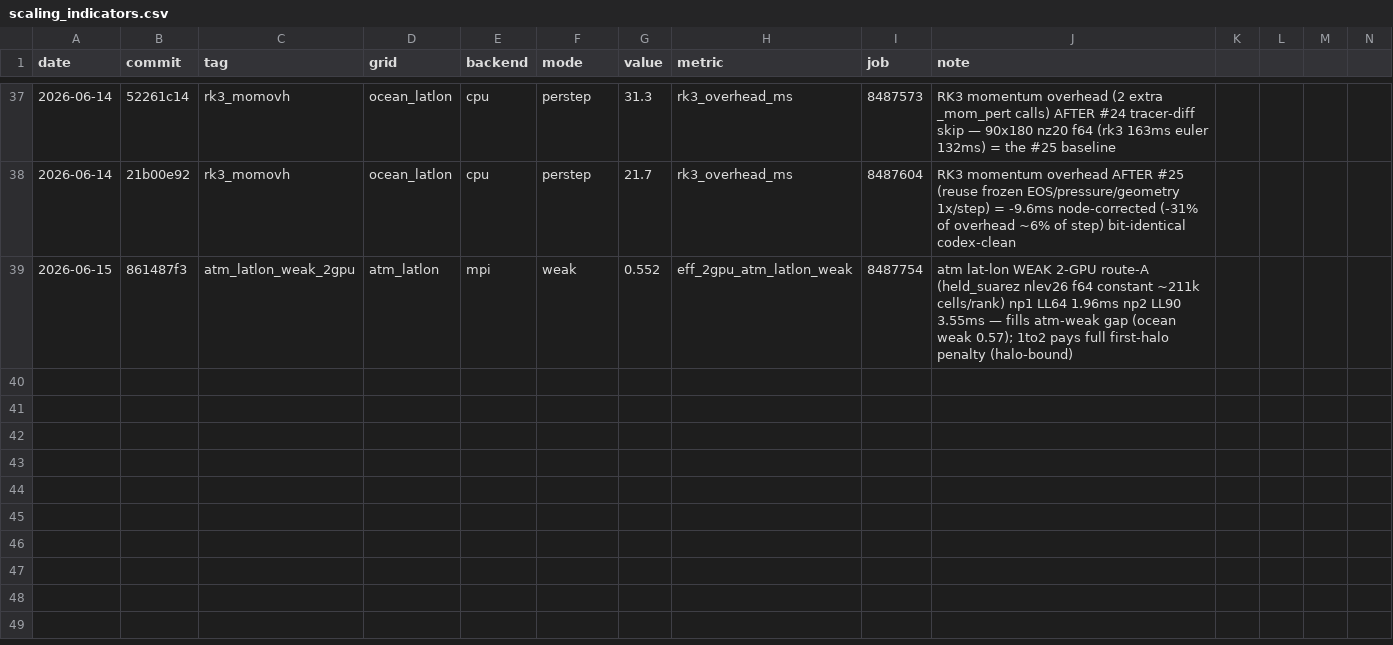
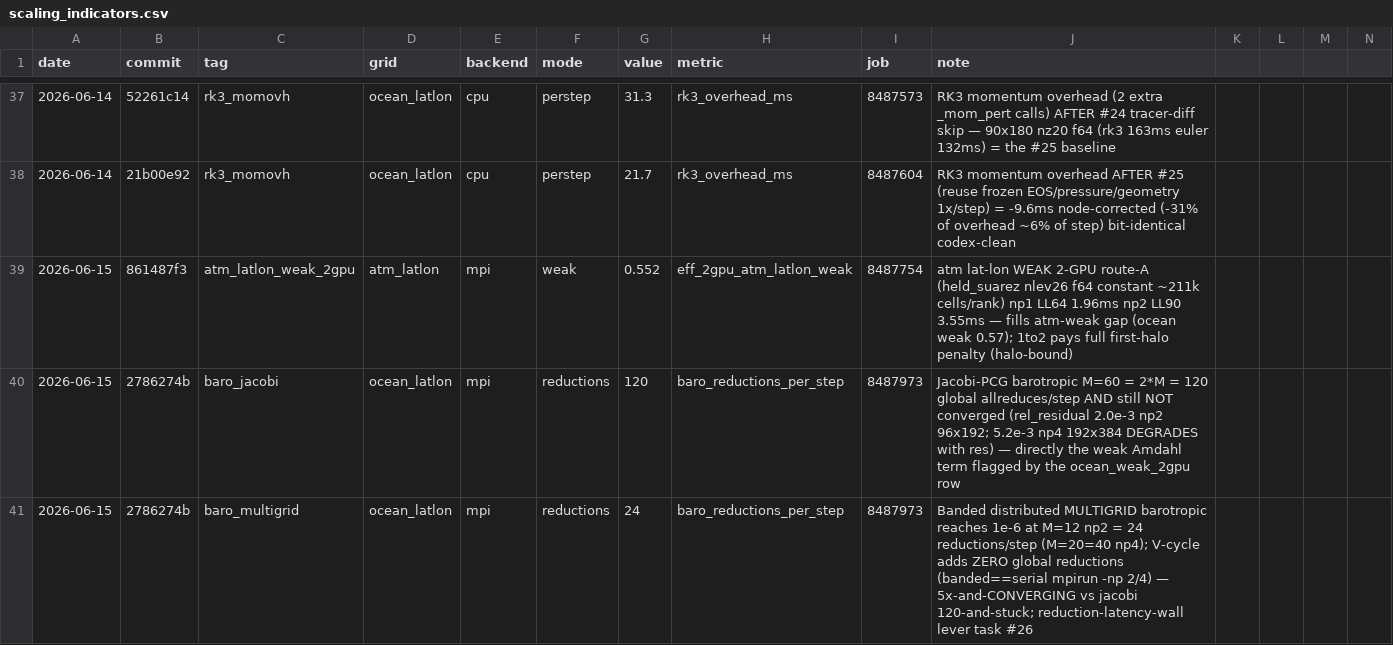
Before and after one commit to climate-federation/legoESM, a CSV file: docs/scaling/scaling_indicators.csv, drawn as a sheet; only a part is shown, gaps mark what is left out; rows hold the shown columns only; the diff names each change by its address in the sheet, - before the commit and + after, or states it on an @@ line.

```diff
--- a/docs/scaling/scaling_indicators.csv
+++ b/docs/scaling/scaling_indicators.csv
+row 40: 2026-06-15 | 2786274b | baro_jacobi | ocean_latlon | mpi | reductions | 120 | baro_reductions_per_step | 8487973 | Jacobi-PCG barotropic M=60 = 2*M = 120 global allreduces/step AND still NOT converged (rel_residual 2.0e-3 np2 96x192; 5.2e-3 np4 192x384 DEGRADES with res) — directly the weak Amdahl term flagged by the ocean_weak_2gpu row
+row 41: 2026-06-15 | 2786274b | baro_multigrid | ocean_latlon | mpi | reductions | 24 | baro_reductions_per_step | 8487973 | Banded distributed MULTIGRID barotropic reaches 1e-6 at M=12 np2 = 24 reductions/step (M=20=40 np4); V-cycle adds ZERO global reductions (banded==serial mpirun -np 2/4) — 5x-and-CONVERGING vs jacobi 120-and-stuck; reduction-latency-wall lever task #26
```
Also changed, not shown: 2 other files.
